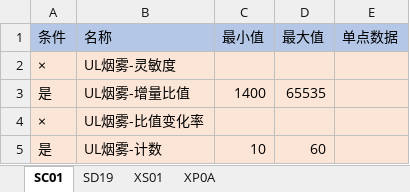
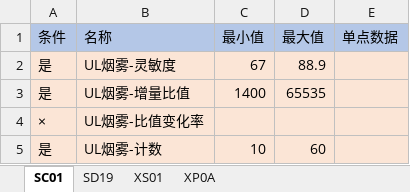
Before and after one commit to xiaoshubaoVIP/SelectDevTool, an Excel workbook: setting/setting.xlsx, sheet SC01, drawn as a sheet; only a part is shown; values as stored, in another font and other column widths than the file's, no borders; the diff names each change by its address in the sheet, - before the commit and + after, or states it on an @@ line.

```diff
--- a/setting/setting.xlsx (sheet SC01)
+++ b/setting/setting.xlsx (sheet SC01)
-A2 (条件): ×
+A2 (条件): 是
-C2 (最小值): (empty)
+C2 (最小值): 67
-D2 (最大值): (empty)
+D2 (最大值): 88.9
```
Also changed, not shown: sheet SD19, 2 other files.
